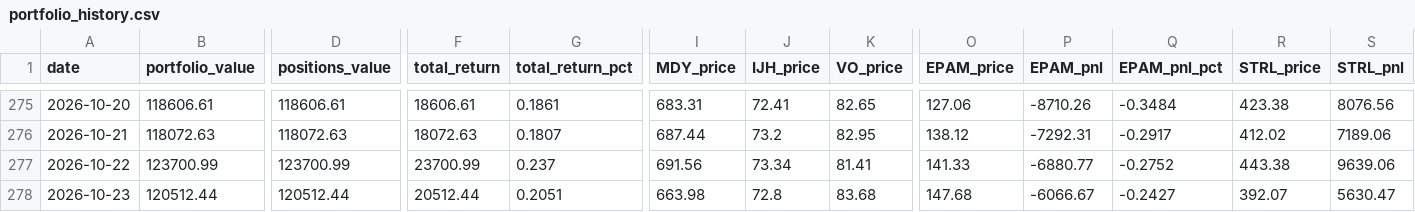
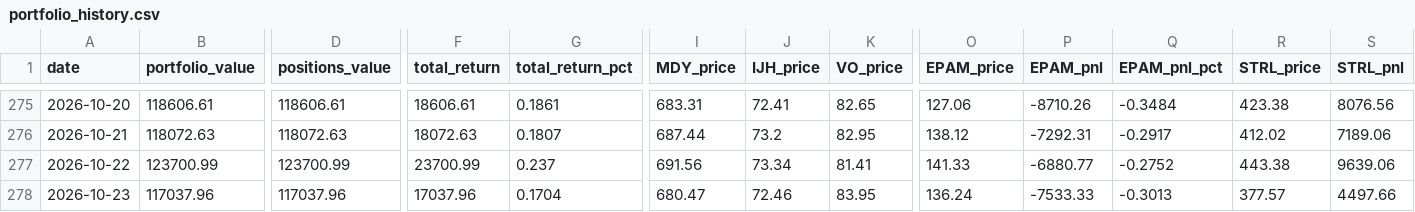
Before and after one commit to deuxfoistrois/Midcap-Research-30-day-experiment, a CSV file: data/portfolio_history.csv, drawn as a sheet; only a part is shown, gaps mark what is left out; the diff covers the shown part only; the diff names each change by its address in the sheet, - before the commit and + after, or states it on an @@ line.

```diff
--- a/data/portfolio_history.csv
+++ b/data/portfolio_history.csv
-B278 (portfolio_value): 120512.44
+B278 (portfolio_value): 117037.96
-D278 (positions_value): 120512.44
+D278 (positions_value): 117037.96
-F278 (total_return): 20512.44
+F278 (total_return): 17037.96
-G278 (total_return_pct): 0.2051
+G278 (total_return_pct): 0.1704
-I278 (MDY_price): 663.98
+I278 (MDY_price): 680.47
-J278 (IJH_price): 72.8
+J278 (IJH_price): 72.46
-K278 (VO_price): 83.68
+K278 (VO_price): 83.95
-O278 (EPAM_price): 147.68
+O278 (EPAM_price): 136.24
-P278 (EPAM_pnl): -6066.67
+P278 (EPAM_pnl): -7533.33
-Q278 (EPAM_pnl_pct): -0.2427
+Q278 (EPAM_pnl_pct): -0.3013
-R278 (STRL_price): 392.07
+R278 (STRL_price): 377.57
-S278 (STRL_pnl): 5630.47
+S278 (STRL_pnl): 4497.66
```
Also changed, not shown: 4 edited cells elsewhere in this file, 2 other files.
